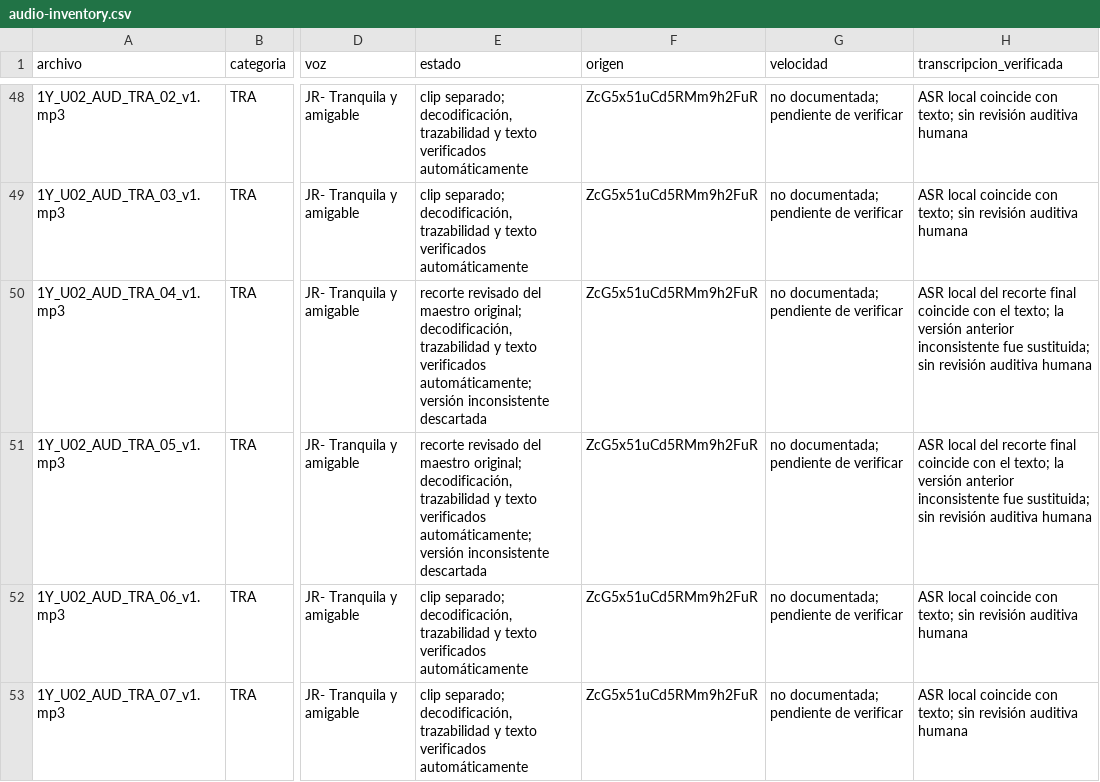
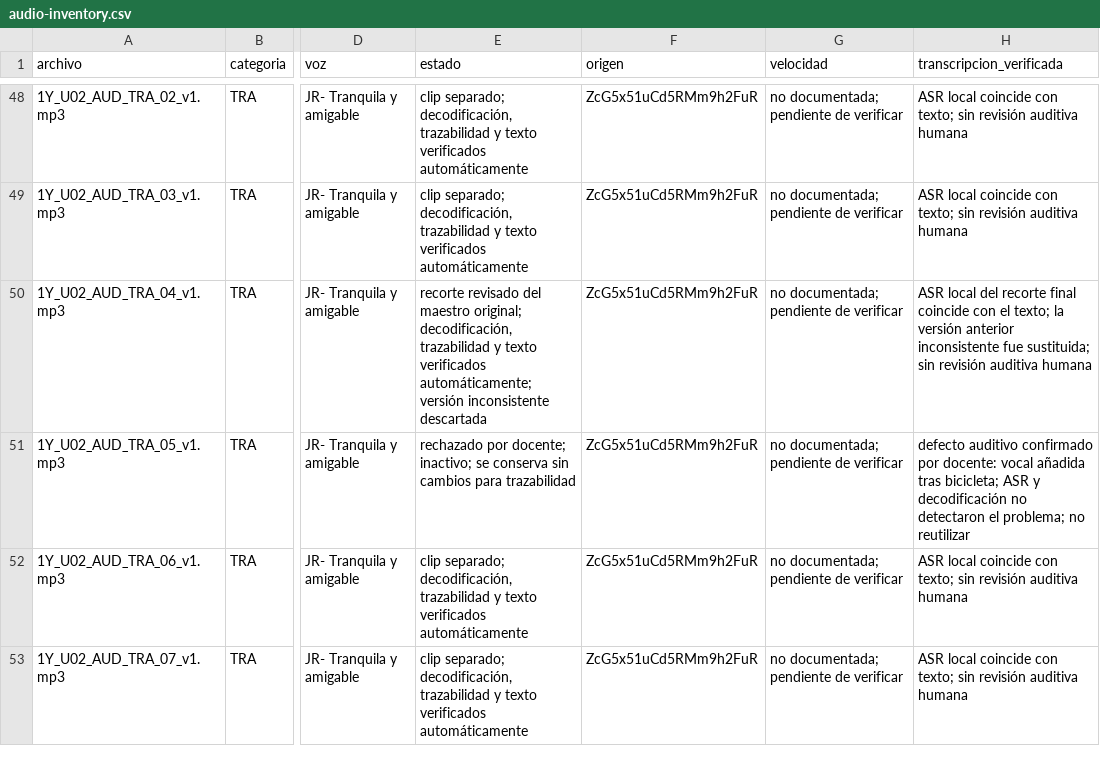
Before and after one commit to LanguageprepIE/unas-tapitas-espanol, a CSV file: docs/unit2/audio-inventory.csv, drawn as a sheet; only a part is shown, gaps mark what is left out; the diff names each change by its address in the sheet, - before the commit and + after, or states it on an @@ line.

Commit message:
Differentiate Learn C response building and retire rejected bicycle audio

```diff
--- a/docs/unit2/audio-inventory.csv
+++ b/docs/unit2/audio-inventory.csv
-E51 (estado): recorte revisado del maestro original; decodificación, trazabilidad y texto verificados automáticamente; versión inconsistente descartada
+E51 (estado): rechazado por docente; inactivo; se conserva sin cambios para trazabilidad
-H51 (transcripcion_verificada): ASR local del recorte final coincide con el texto; la versión anterior inconsistente fue sustituida; sin revisión auditiva humana
+H51 (transcripcion_verificada): defecto auditivo confirmado por docente: vocal añadida tras bicicleta; ASR y decodificación no detectaron el problema; no reutilizar
```
Also changed, not shown: 11 other files.
